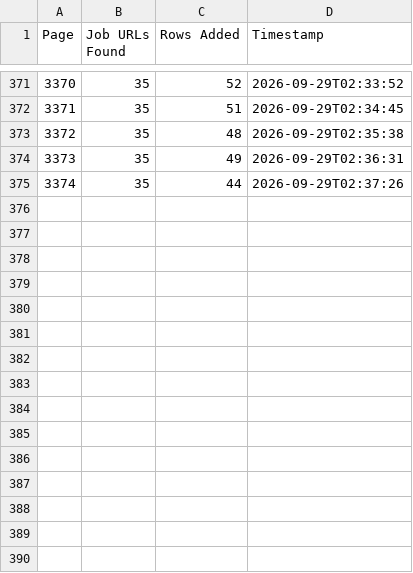
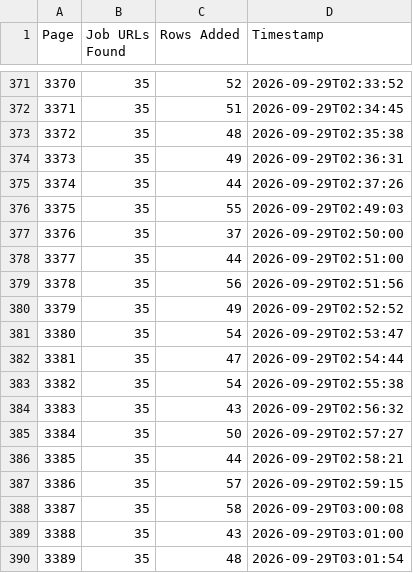
Before and after one commit to liliankason/ng-3001-3500, a CSV file: ng_pages.csv, drawn as a sheet; only a part is shown, gaps mark what is left out.

```diff
--- a/ng_pages.csv
+++ b/ng_pages.csv
@@ -375 +375,16 @@
 3374,35,44,2026-09-29T02:37:26
+3375,35,55,2026-09-29T02:49:03
+3376,35,37,2026-09-29T02:50:00
+3377,35,44,2026-09-29T02:51:00
+3378,35,56,2026-09-29T02:51:56
+3379,35,49,2026-09-29T02:52:52
+3380,35,54,2026-09-29T02:53:47
+3381,35,47,2026-09-29T02:54:44
+3382,35,54,2026-09-29T02:55:38
+3383,35,43,2026-09-29T02:56:32
+3384,35,50,2026-09-29T02:57:27
+3385,35,44,2026-09-29T02:58:21
+3386,35,57,2026-09-29T02:59:15
+3387,35,58,2026-09-29T03:00:08
+3388,35,43,2026-09-29T03:01:00
+3389,35,48,2026-09-29T03:01:54
```
Also changed, not shown: 1 other file.
